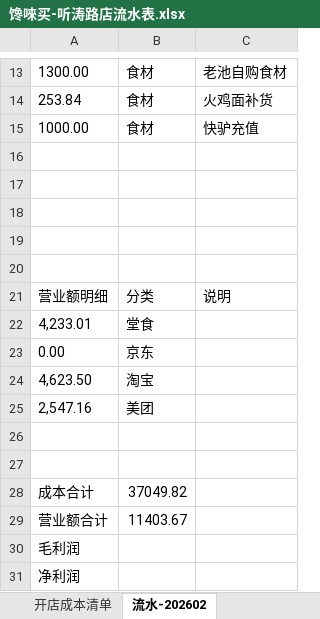
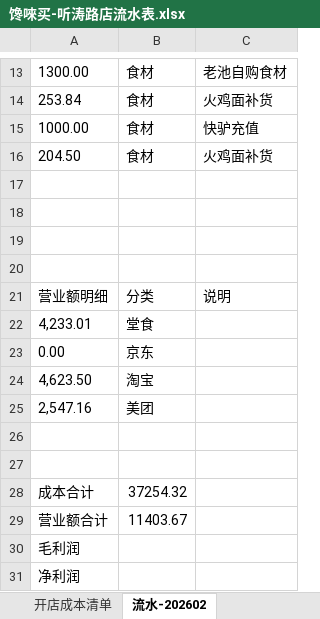
Before and after one commit to OldChicken/ChanWeiMai, an Excel workbook: 财务与流水/馋唻买-听涛路店流水表.xlsx, sheet 流水-202602, drawn as a sheet; only a part is shown, gaps mark what is left out; values as stored, in another font and other column widths than the file's, no borders; table styles not drawn; the diff names each change by its address in the sheet, - before the commit and + after, or states it on an @@ line.

```diff
--- a/财务与流水/馋唻买-听涛路店流水表.xlsx (sheet 流水-202602)
+++ b/财务与流水/馋唻买-听涛路店流水表.xlsx (sheet 流水-202602)
-row 16: (empty)
+row 16: 204.50 | 食材 | 火鸡面补货
-B28: 37049.82
+B28: 37254.32
```
Also changed, not shown: sheet 开店成本清单.
